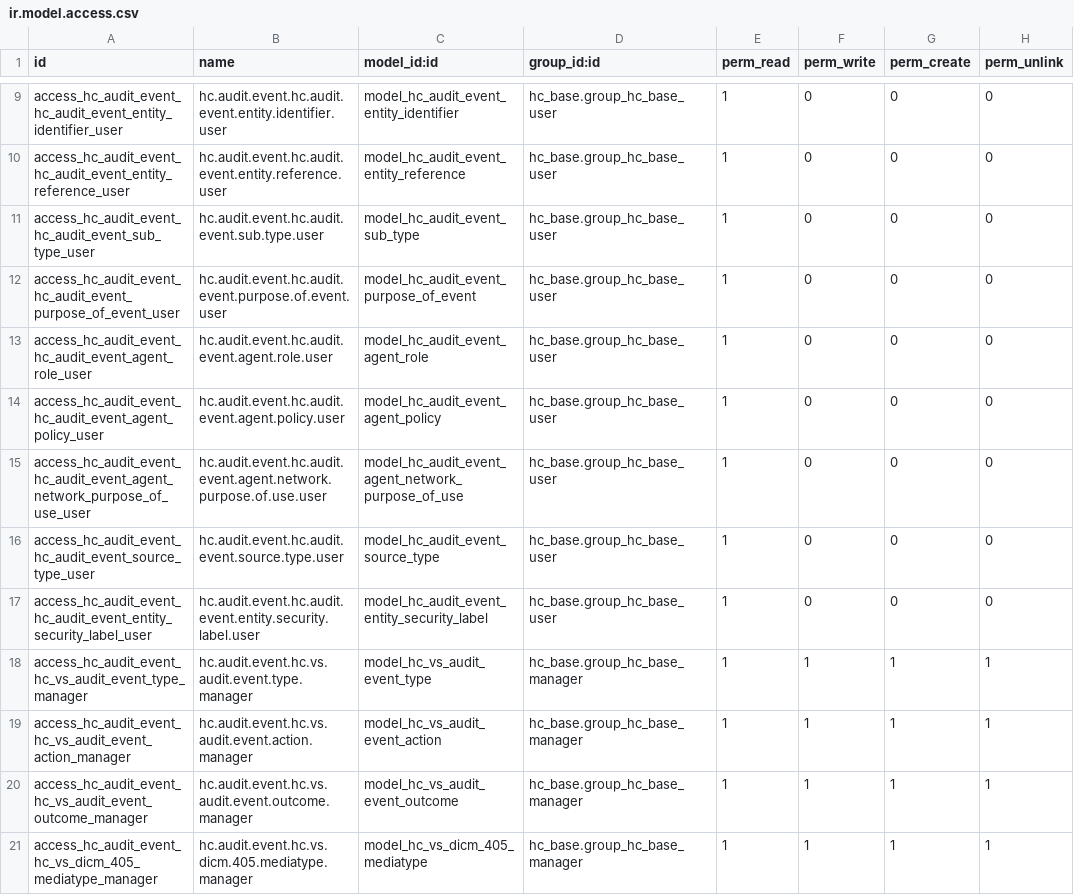
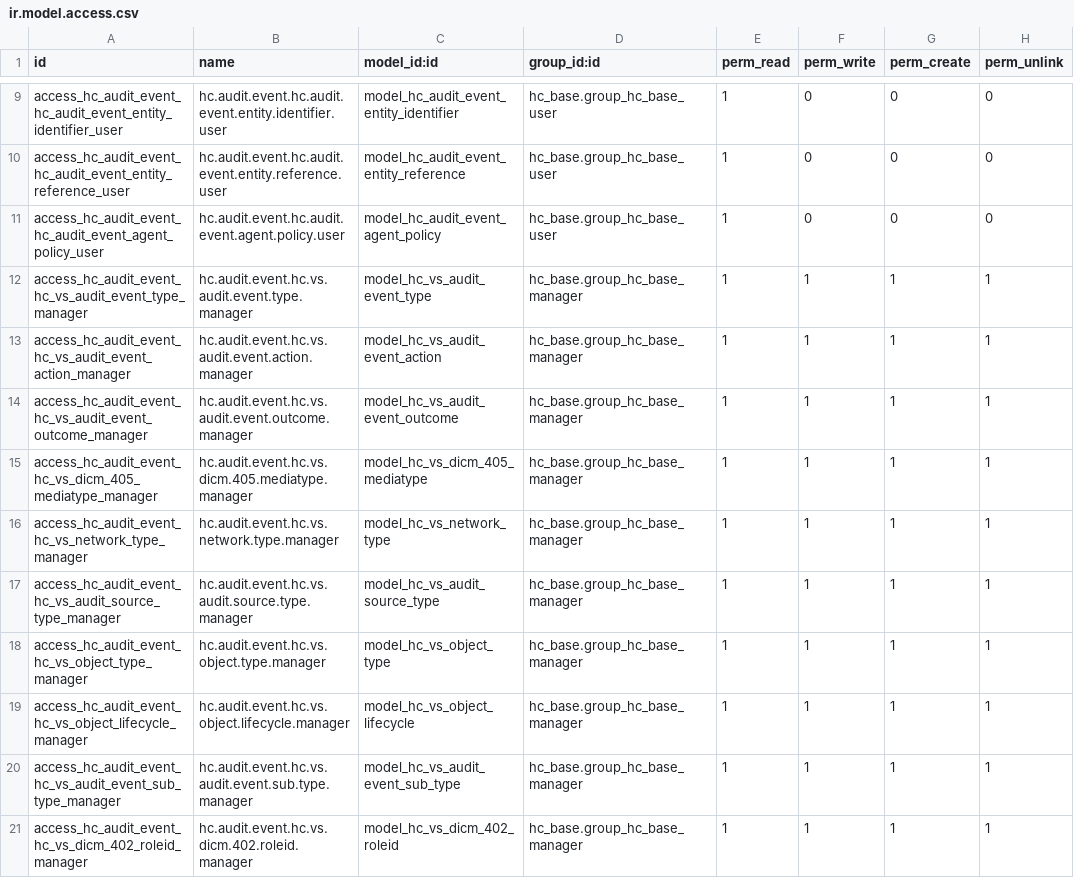
Before and after one commit to LasLabs/odoo-fhir, a CSV file: addons/hc_audit_event/security/ir.model.access.csv, drawn as a sheet; only a part is shown, gaps mark what is left out; the shorter side is filled out with more unchanged rows.

```diff
--- a/addons/hc_audit_event/security/ir.model.access.csv
+++ b/addons/hc_audit_event/security/ir.model.access.csv
@@ -10,9 +10,3 @@ access_hc_audit_event_hc_audit_event_entity_identifier_user,hc.audit.event.hc.au
 access_hc_audit_event_hc_audit_event_entity_reference_user,hc.audit.event.hc.audit.event.entity.reference.user,model_hc_audit_event_entity_reference,hc_base.group_hc_base_user,1,0,0,0
-access_hc_audit_event_hc_audit_event_sub_type_user,hc.audit.event.hc.audit.event.sub.type.user,model_hc_audit_event_sub_type,hc_base.group_hc_base_user,1,0,0,0
-access_hc_audit_event_hc_audit_event_purpose_of_event_user,hc.audit.event.hc.audit.event.purpose.of.event.user,model_hc_audit_event_purpose_of_event,hc_base.group_hc_base_user,1,0,0,0
-access_hc_audit_event_hc_audit_event_agent_role_user,hc.audit.event.hc.audit.event.agent.role.user,model_hc_audit_event_agent_role,hc_base.group_hc_base_user,1,0,0,0
 access_hc_audit_event_hc_audit_event_agent_policy_user,hc.audit.event.hc.audit.event.agent.policy.user,model_hc_audit_event_agent_policy,hc_base.group_hc_base_user,1,0,0,0
-access_hc_audit_event_hc_audit_event_agent_network_purpose_of_use_user,hc.audit.event.hc.audit.event.agent.network.purpose.of.use.user,model_hc_audit_event_agent_network_purpose_of_use,hc_base.group_hc_base_user,1,0,0,0
-access_hc_audit_event_hc_audit_event_source_type_user,hc.audit.event.hc.audit.event.source.type.user,model_hc_audit_event_source_type,hc_base.group_hc_base_user,1,0,0,0
-access_hc_audit_event_hc_audit_event_entity_security_label_user,hc.audit.event.hc.audit.event.entity.security.label.user,model_hc_audit_event_entity_security_label,hc_base.group_hc_base_user,1,0,0,0
 access_hc_audit_event_hc_vs_audit_event_type_manager,hc.audit.event.hc.vs.audit.event.type.manager,model_hc_vs_audit_event_type,hc_base.group_hc_base_manager,1,1,1,1
```
Also changed, not shown: addons/hc_base/security/ir.model.access.csv, 21 other files.
